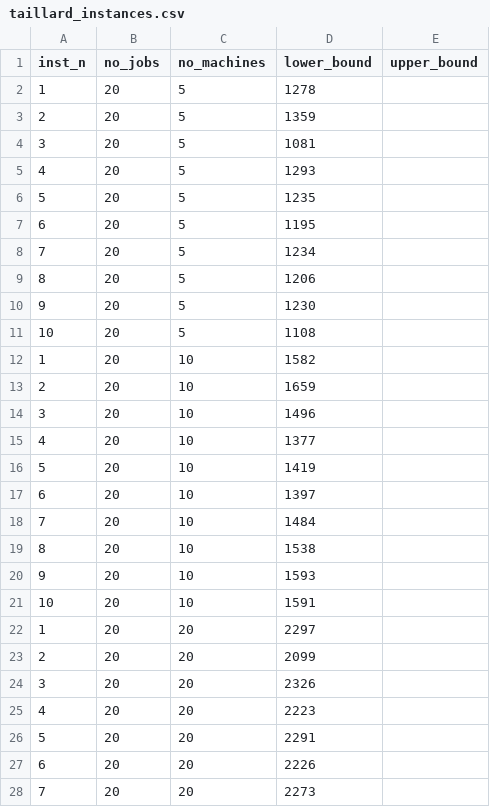
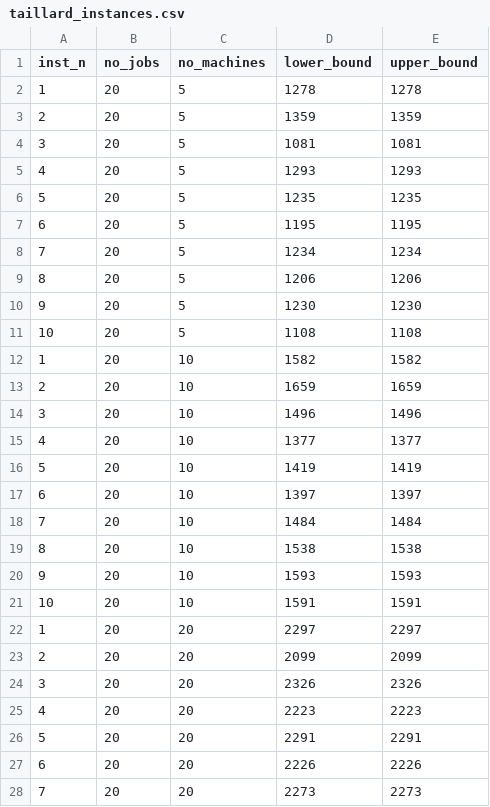
Before and after one commit to lucasmpavelski/FlowshopSolveR, a CSV file: data/taillard_instances.csv, drawn as a sheet; only a part is shown; the diff covers the shown part only.

```diff
--- a/data/taillard_instances.csv
+++ b/data/taillard_instances.csv
@@ -1,28 +1,28 @@
 inst_n,no_jobs,no_machines,lower_bound,upper_bound
-1,20,5,1278,
-2,20,5,1359,
-3,20,5,1081,
-4,20,5,1293,
-5,20,5,1235,
-6,20,5,1195,
-7,20,5,1234,
-8,20,5,1206,
-9,20,5,1230,
-10,20,5,1108,
-1,20,10,1582,
-2,20,10,1659,
-3,20,10,1496,
-4,20,10,1377,
-5,20,10,1419,
-6,20,10,1397,
-7,20,10,1484,
-8,20,10,1538,
-9,20,10,1593,
-10,20,10,1591,
-1,20,20,2297,
-2,20,20,2099,
-3,20,20,2326,
-4,20,20,2223,
-5,20,20,2291,
-6,20,20,2226,
-7,20,20,2273,
+1,20,5,1278,1278
+2,20,5,1359,1359
+3,20,5,1081,1081
+4,20,5,1293,1293
+5,20,5,1235,1235
+6,20,5,1195,1195
+7,20,5,1234,1234
+8,20,5,1206,1206
+9,20,5,1230,1230
+10,20,5,1108,1108
+1,20,10,1582,1582
+2,20,10,1659,1659
+3,20,10,1496,1496
+4,20,10,1377,1377
+5,20,10,1419,1419
+6,20,10,1397,1397
+7,20,10,1484,1484
+8,20,10,1538,1538
+9,20,10,1593,1593
+10,20,10,1591,1591
+1,20,20,2297,2297
+2,20,20,2099,2099
+3,20,20,2326,2326
+4,20,20,2223,2223
+5,20,20,2291,2291
+6,20,20,2226,2226
+7,20,20,2273,2273
```
Also changed, not shown: 67 edited cells elsewhere in this file, 23 other files.
